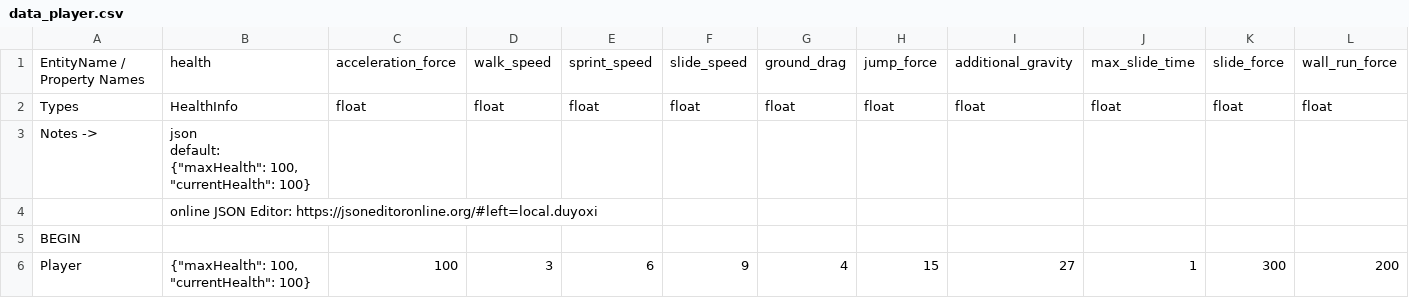
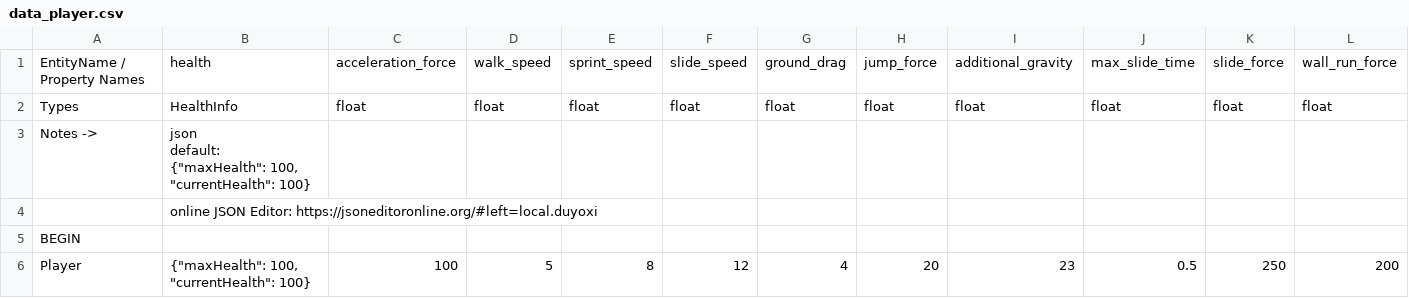
Before and after one commit to cty288/Capstone, a CSV file: Assets/Resources/data_player.csv, drawn as a sheet; only a part is shown; the diff names each change by its address in the sheet, - before the commit and + after, or states it on an @@ line.

```diff
--- a/Assets/Resources/data_player.csv
+++ b/Assets/Resources/data_player.csv
-D6: 3
+D6: 5
-E6: 6
+E6: 8
-F6: 9
+F6: 12
-H6: 15
+H6: 20
-I6: 27
+I6: 23
-J6: 1
+J6: 0.5
-K6: 300
+K6: 250
```
Also changed, not shown: 46 other files.
